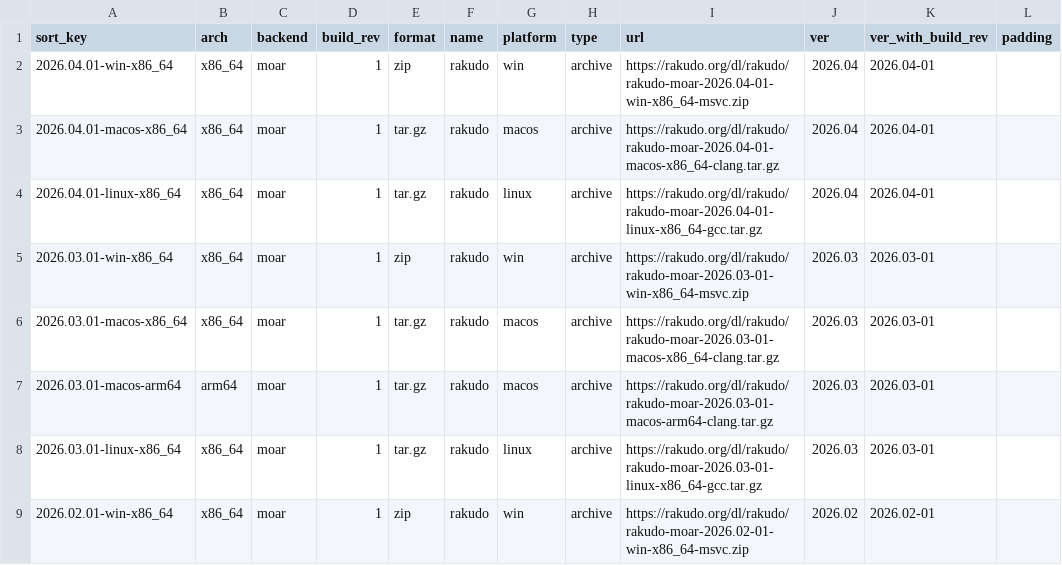
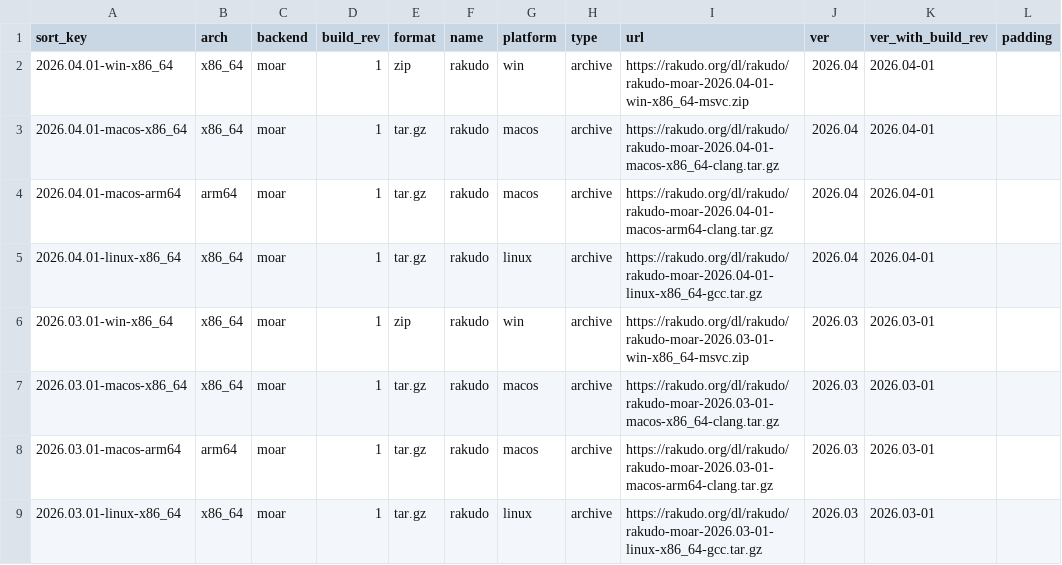
Before and after one commit to skaji/rakudo-releases, a CSV file: rakudo-releases.v1.csv, drawn as a sheet; only a part is shown; the shorter side is filled out with more unchanged rows.

```diff
--- a/rakudo-releases.v1.csv
+++ b/rakudo-releases.v1.csv
@@ -3,2 +3,3 @@ sort_key,arch,backend,build_rev,format,name,platform,type,url,ver,ver_with_build
 2026.04.01-macos-x86_64,x86_64,moar,1,tar.gz,rakudo,macos,archive,https://rakudo.org/dl/rakudo/rakudo-moar-2026.04-01-macos-x86_64-clang.tar.gz,2026.04,2026.04-01,
+2026.04.01-macos-arm64,arm64,moar,1,tar.gz,rakudo,macos,archive,https://rakudo.org/dl/rakudo/rakudo-moar-2026.04-01-macos-arm64-clang.tar.gz,2026.04,2026.04-01,
 2026.04.01-linux-x86_64,x86_64,moar,1,tar.gz,rakudo,linux,archive,https://rakudo.org/dl/rakudo/rakudo-moar-2026.04-01-linux-x86_64-gcc.tar.gz,2026.04,2026.04-01,
```
